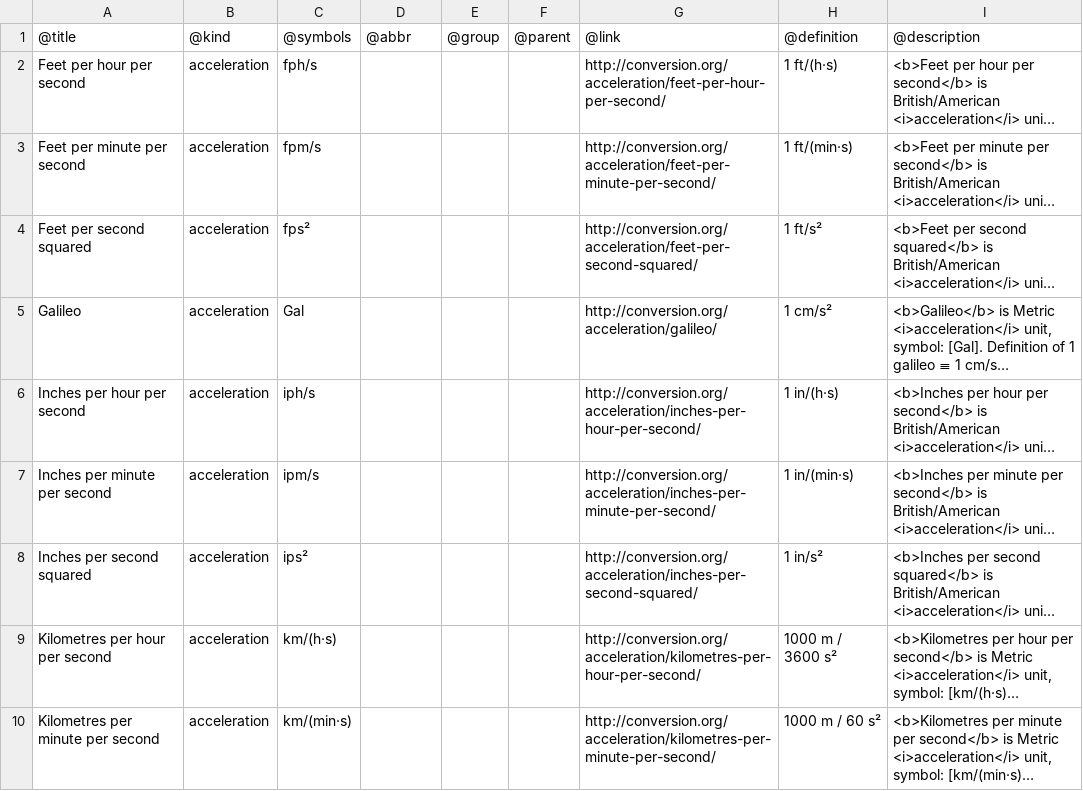
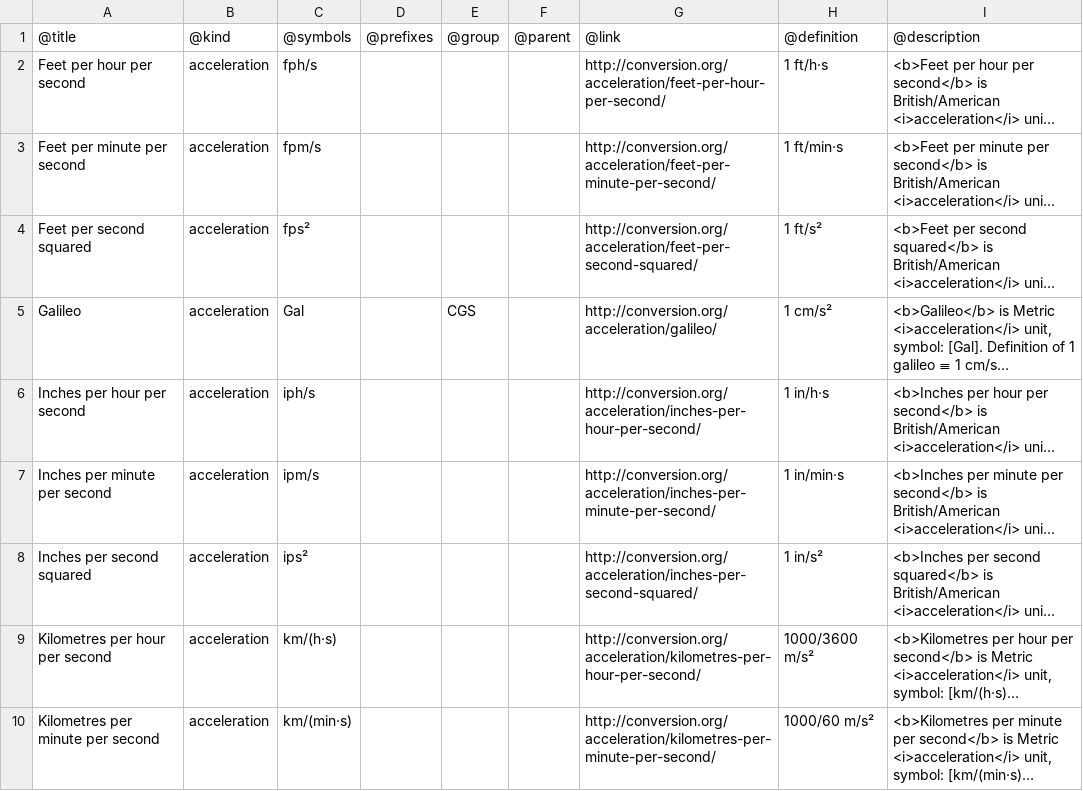
Before and after one commit to ts-awesome/unit, a CSV file: definitions/acceleration.csv, drawn as a sheet; only a part is shown; long unchanged cells end in …; the diff covers the shown part only; the diff names each change by its address in the sheet, - before the commit and + after, or states it on an @@ line.

```diff
--- a/definitions/acceleration.csv
+++ b/definitions/acceleration.csv
-D1: @abbr
+D1: @prefixes
-H2: 1 ft/(h·s)
+H2: 1 ft/h·s
-H3: 1 ft/(min·s)
+H3: 1 ft/min·s
-E5: (empty)
+E5: CGS
-H6: 1 in/(h·s)
+H6: 1 in/h·s
-H7: 1 in/(min·s)
+H7: 1 in/min·s
-H9: 1000 m / 3600 s²
+H9: 1000/3600 m/s²
-H10: 1000 m / 60 s²
+H10: 1000/60 m/s²
```
Also changed, not shown: 1 removed row and 4 edited cells elsewhere in this file, definitions/area.csv, definitions/frequency.csv, 13 other files.
